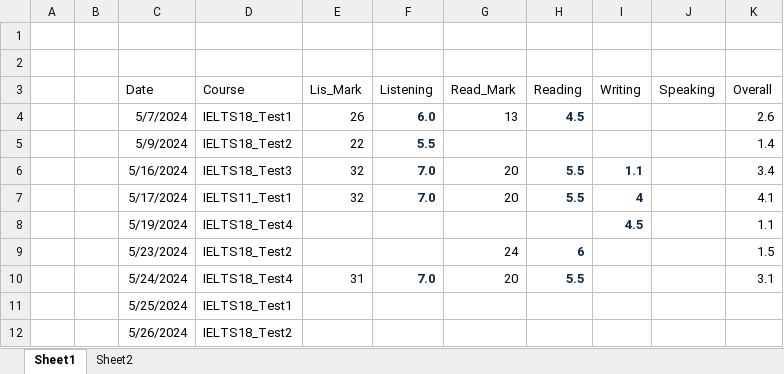
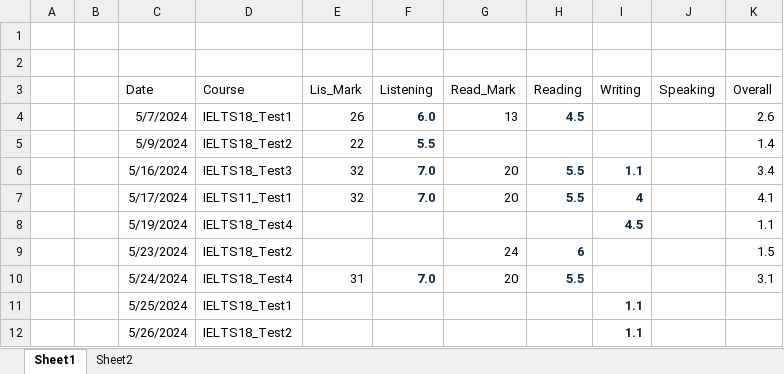
Before and after one commit to nayzinminlwin/IELTS_Practice_Repo, an Excel workbook: my_IELTS_Scores.xlsx, sheet Sheet1, drawn as a sheet; values as stored, in another font and other column widths than the file's, no borders; table styles not drawn; the diff names each change by its address in the sheet, - before the commit and + after, or states it on an @@ line.

```diff
--- a/my_IELTS_Scores.xlsx (sheet Sheet1)
+++ b/my_IELTS_Scores.xlsx (sheet Sheet1)
-I11:I12 (Writing): (empty)
+I11:I12 (Writing): 1.1
```
Also changed, not shown: 1 other file.
